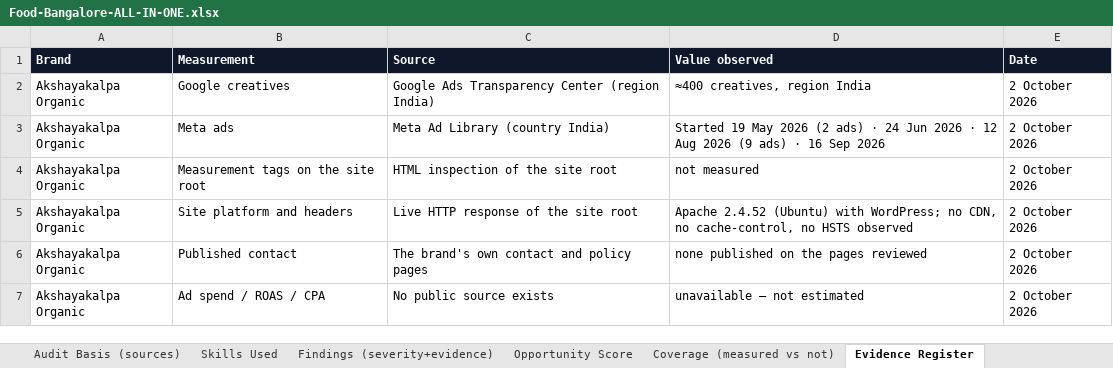
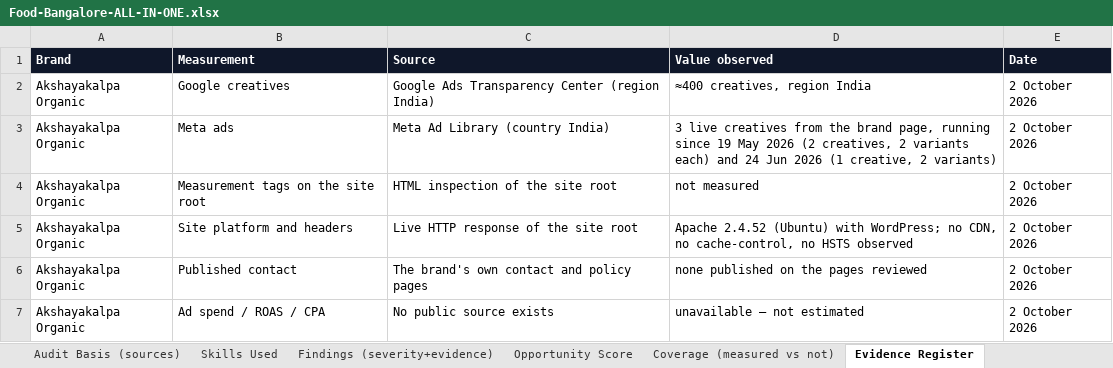
Before and after one commit to vamsy16/ServiceNowDocs, an Excel workbook: food-bangalore-audits/Food-Bangalore-ALL-IN-ONE.xlsx, sheet Evidence Register, drawn as a sheet; only a part is shown; values as stored, in another font and other column widths than the file's, no borders; the diff names each change by its address in the sheet, - before the commit and + after, or states it on an @@ line.

Commit message:
Food/Bengaluru: separate Akshayakalpa's own Meta creatives from third-party placements; rebuild pack, workbook and v3 handoff bundle
Co-authored-by: arena-agent <297053741+arena-agent@users.noreply.github.com>

```diff
--- a/food-bangalore-audits/Food-Bangalore-ALL-IN-ONE.xlsx (sheet Evidence Register)
+++ b/food-bangalore-audits/Food-Bangalore-ALL-IN-ONE.xlsx (sheet Evidence Register)
-D3 (Value observed): Started 19 May 2026 (2 ads) · 24 Jun 2026 · 12 Aug 2026 (9 ads) · 16 Sep 2026
+D3 (Value observed): 3 live creatives from the brand page, running since 19 May 2026 (2 creatives, 2 variants each) and 24 Jun 2026 (1 creative, 2 variants)
```
Also changed, not shown: sheet Emails, sheet Findings (severity+evidence), sheet Coverage (measured vs not), 13 other files.
